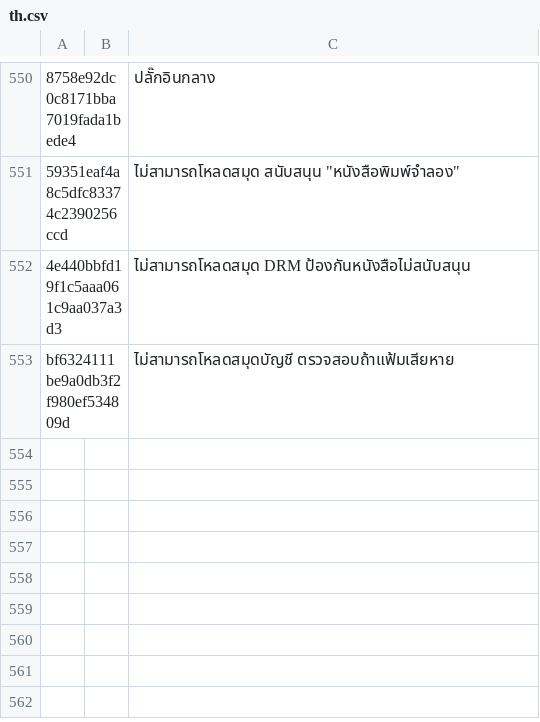
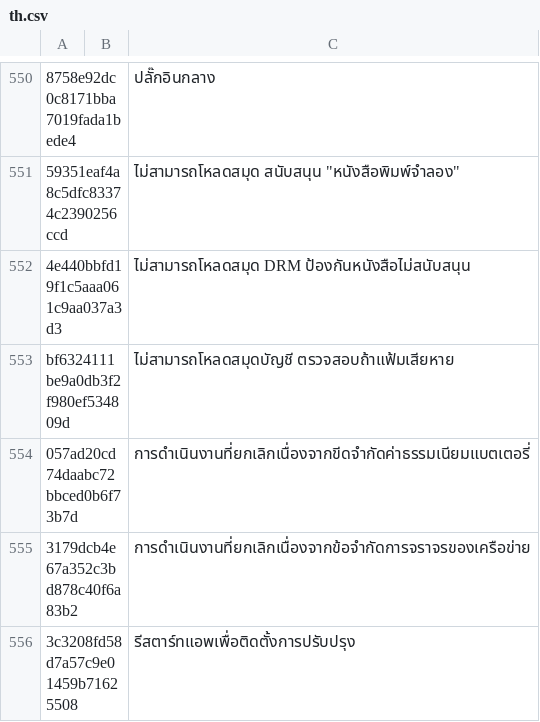
Before and after one commit to yinyue200/FlyReaderTranslation, a CSV file: FlyReaderMultilingualResourcesSolution/WebApplication1/th.csv, drawn as a sheet; only a part is shown, gaps mark what is left out; the diff names each change by its address in the sheet, - before the commit and + after, or states it on an @@ line.

Commit message:
add translation about in-app update

```diff
--- a/FlyReaderMultilingualResourcesSolution/WebApplication1/th.csv
+++ b/FlyReaderMultilingualResourcesSolution/WebApplication1/th.csv
+row 554: 057ad20cd74daabc72bbced0b6f73b7d |  | การดำเนินงานที่ยกเลิกเนื่องจากขีดจำกัดค่าธรรมเนียมแบตเตอรี่
+row 555: 3179dcb4e67a352c3bd878c40f6a83b2 |  | การดำเนินงานที่ยกเลิกเนื่องจากข้อจำกัดการจราจรของเครือข่าย
+row 556: 3c3208fd58d7a57c9e01459b71625508 |  | รีสตาร์ทแอพเพื่อติดตั้งการปรับปรุง
```
Also changed, not shown: FlyReaderMultilingualResourcesSolution/WebApplication1/ar.csv, FlyReaderMultilingualResourcesSolution/WebApplication1/el.csv, 21 other files.
